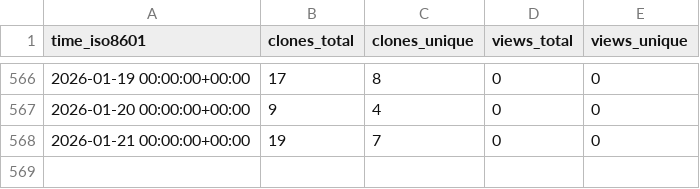
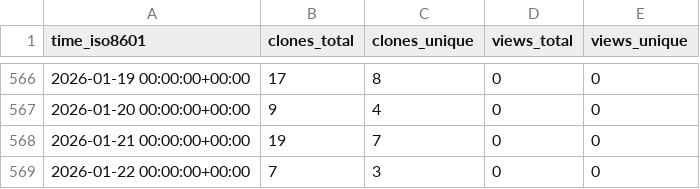
Before and after one commit to norwegian-geotechnical-institute/global-tsunami-amplification-factors, a CSV file: norwegian-geotechnical-institute/global-tsunami-amplification-factors/ghrs-data/views_clones_aggregate.csv, drawn as a sheet; only a part is shown, gaps mark what is left out.

```diff
--- a/norwegian-geotechnical-institute/global-tsunami-amplification-factors/ghrs-data/views_clones_aggregate.csv
+++ b/norwegian-geotechnical-institute/global-tsunami-amplification-factors/ghrs-data/views_clones_aggregate.csv
@@ -568 +568,2 @@ time_iso8601,clones_total,clones_unique,views_total,views_unique
 2026-01-21 00:00:00+00:00,19,7,0,0
+2026-01-22 00:00:00+00:00,7,3,0,0
```
Also changed, not shown: 1 other file.
